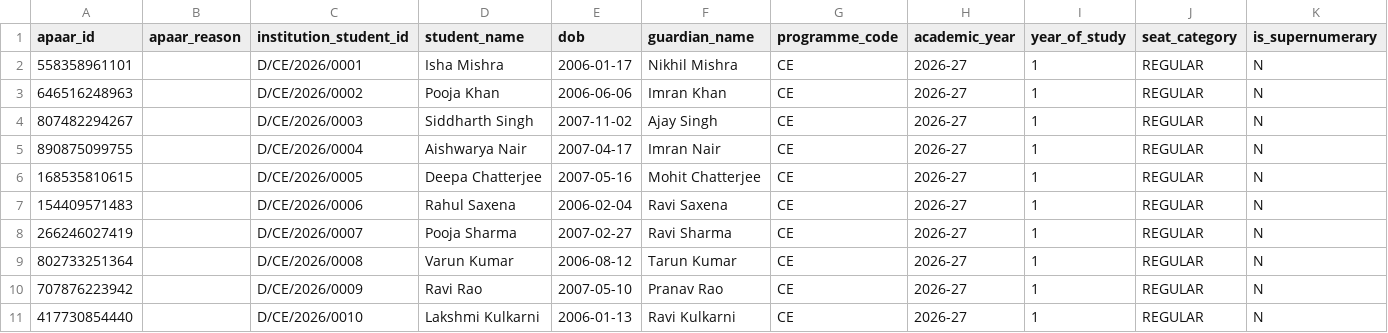
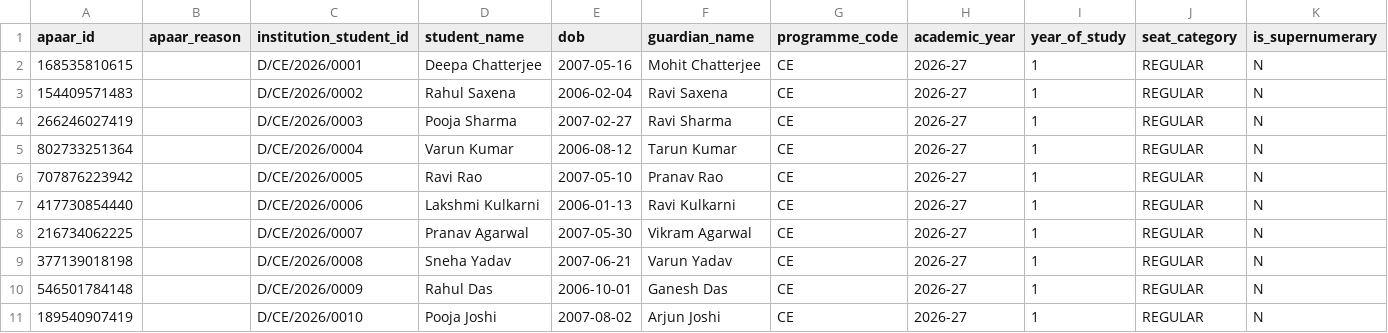
Before and after one commit to imposterbharathkumarburugu15-cpu/vidya-, a CSV file: backend/data/synthetic/D1.csv, drawn as a sheet; only a part is shown; removed rows and columns are numbered as before the commit, all else as after; rows hold the shown columns only; the diff names each change by its address in the sheet, - before the commit and + after, or states it on an @@ line.

```diff
--- a/backend/data/synthetic/D1.csv
+++ b/backend/data/synthetic/D1.csv
-row 2: 558358961101 |  | D/CE/2026/0001 | Isha Mishra | 2006-01-17 | Nikhil Mishra | CE | 2026-27 | 1 | REGULAR | N
-row 3: 646516248963 |  | D/CE/2026/0002 | Pooja Khan | 2006-06-06 | Imran Khan | CE | 2026-27 | 1 | REGULAR | N
-row 4: 807482294267 |  | D/CE/2026/0003 | Siddharth Singh | 2007-11-02 | Ajay Singh | CE | 2026-27 | 1 | REGULAR | N
-row 5: 890875099755 |  | D/CE/2026/0004 | Aishwarya Nair | 2007-04-17 | Imran Nair | CE | 2026-27 | 1 | REGULAR | N
-C2 (institution_student_id): D/CE/2026/0005
+C2 (institution_student_id): D/CE/2026/0001
-C3 (institution_student_id): D/CE/2026/0006
+C3 (institution_student_id): D/CE/2026/0002
-C4 (institution_student_id): D/CE/2026/0007
+C4 (institution_student_id): D/CE/2026/0003
-C5 (institution_student_id): D/CE/2026/0008
+C5 (institution_student_id): D/CE/2026/0004
-C6 (institution_student_id): D/CE/2026/0009
+C6 (institution_student_id): D/CE/2026/0005
-C7 (institution_student_id): D/CE/2026/0010
+C7 (institution_student_id): D/CE/2026/0006
+row 8: 216734062225 |  | D/CE/2026/0007 | Pranav Agarwal | 2007-05-30 | Vikram Agarwal | CE | 2026-27 | 1 | REGULAR | N
+row 9: 377139018198 |  | D/CE/2026/0008 | Sneha Yadav | 2007-06-21 | Varun Yadav | CE | 2026-27 | 1 | REGULAR | N
+row 10: 546501784148 |  | D/CE/2026/0009 | Rahul Das | 2006-10-01 | Ganesh Das | CE | 2026-27 | 1 | REGULAR | N
+row 11: 189540907419 |  | D/CE/2026/0010 | Pooja Joshi | 2007-08-02 | Arjun Joshi | CE | 2026-27 | 1 | REGULAR | N
```
Also changed, not shown: backend/data/synthetic/C1.csv, 9 other files.
